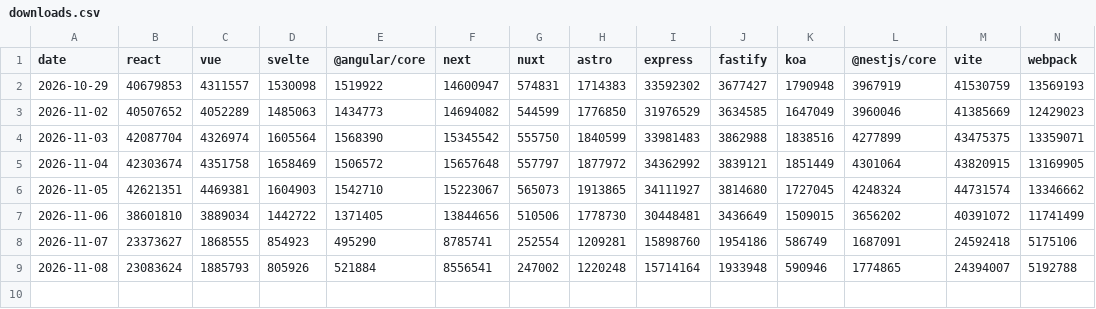
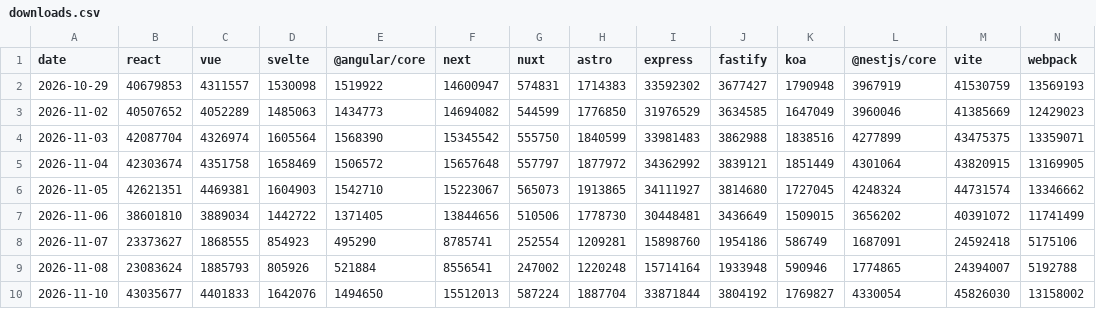
Before and after one commit to prathamesh121/npm-download-tracker, a CSV file: data/downloads.csv, drawn as a sheet; only a part is shown; rows hold the shown columns only; the diff names each change by its address in the sheet, - before the commit and + after, or states it on an @@ line.

Commit message:
downloads: 2026-11-11

```diff
--- a/data/downloads.csv
+++ b/data/downloads.csv
+row 10: 2026-11-10 | 43035677 | 4401833 | 1642076 | 1494650 | 15512013 | 587224 | 1887704 | 33871844 | 3804192 | 1769827 | 4330054 | 45826030 | 13158002
```
Also changed, not shown: 1 other file.
